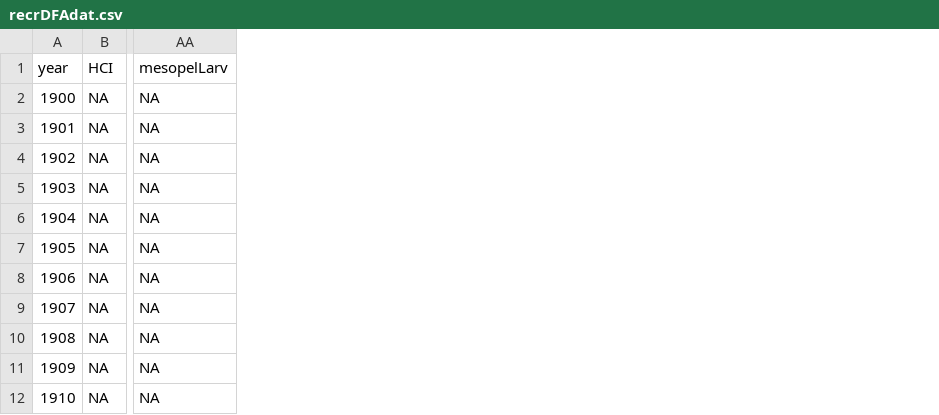
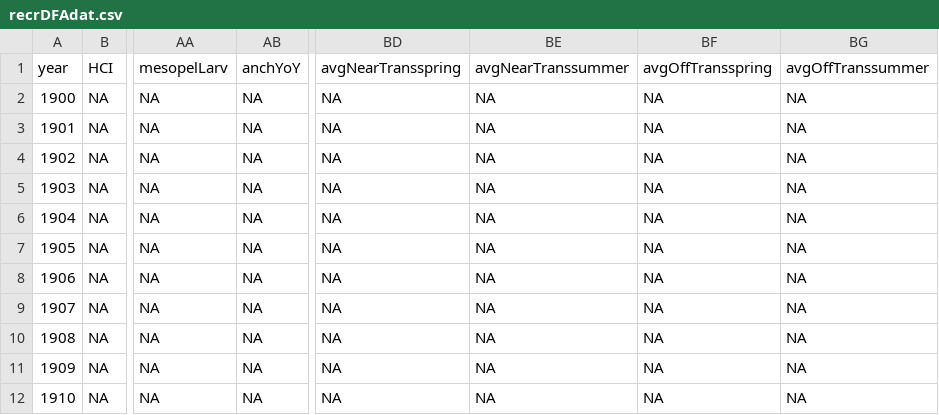
Before and after one commit to futureseas/recrmntDFA, a CSV file: recrDFAdat.csv, drawn as a sheet; only a part is shown, gaps mark what is left out; the diff names each change by its address in the sheet, - before the commit and + after, or states it on an @@ line.

Commit message:
Add code for BayesDFA and projection data

```diff
--- a/recrDFAdat.csv
+++ b/recrDFAdat.csv
+column AB, rows 1-12: anchYoY | NA | NA | NA | NA | NA | NA | NA | NA | NA | NA | NA
+column BD, rows 1-12: avgNearTransspring | NA | NA | NA | NA | NA | NA | NA | NA | NA | NA | NA
+column BE, rows 1-12: avgNearTranssummer | NA | NA | NA | NA | NA | NA | NA | NA | NA | NA | NA
+column BF, rows 1-12: avgOffTransspring | NA | NA | NA | NA | NA | NA | NA | NA | NA | NA | NA
+column BG, rows 1-12: avgOffTranssummer | NA | NA | NA | NA | NA | NA | NA | NA | NA | NA | NA
```
Also changed, not shown: 5 other files.
